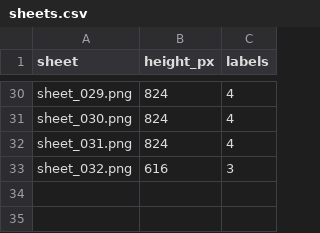
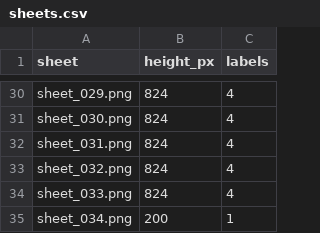
Before and after one commit to thibserot/electronics-catalog, a CSV file: docs/components/stickers/sheets.csv, drawn as a sheet; only a part is shown, gaps mark what is left out.

```diff
--- a/docs/components/stickers/sheets.csv
+++ b/docs/components/stickers/sheets.csv
@@ -32,2 +32,4 @@ sheet_030.png,824,4
 sheet_031.png,824,4
-sheet_032.png,616,3
+sheet_032.png,824,4
+sheet_033.png,824,4
+sheet_034.png,200,1
```
Also changed, not shown: docs/components/stickers/index.csv, docs/components/stickers/sheet_positions.csv, 22 other files.
